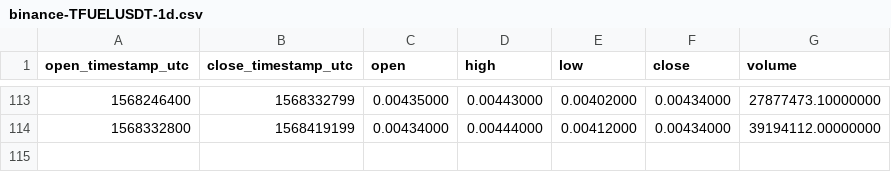
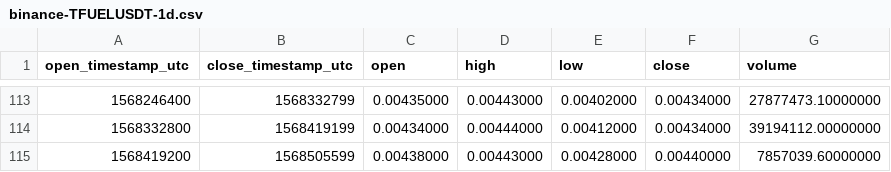
Before and after one commit to cryptobigbro/binance-TFUELUSDT, a CSV file: binance-TFUELUSDT-1d.csv, drawn as a sheet; only a part is shown, gaps mark what is left out; the diff names each change by its address in the sheet, - before the commit and + after, or states it on an @@ line.

```diff
--- a/binance-TFUELUSDT-1d.csv
+++ b/binance-TFUELUSDT-1d.csv
+row 115: 1568419200 | 1568505599 | 0.00438000 | 0.00443000 | 0.00428000 | 0.00440000 | 7857039.60000000
```
Also changed, not shown: binance-TFUELUSDT-1h.csv.
